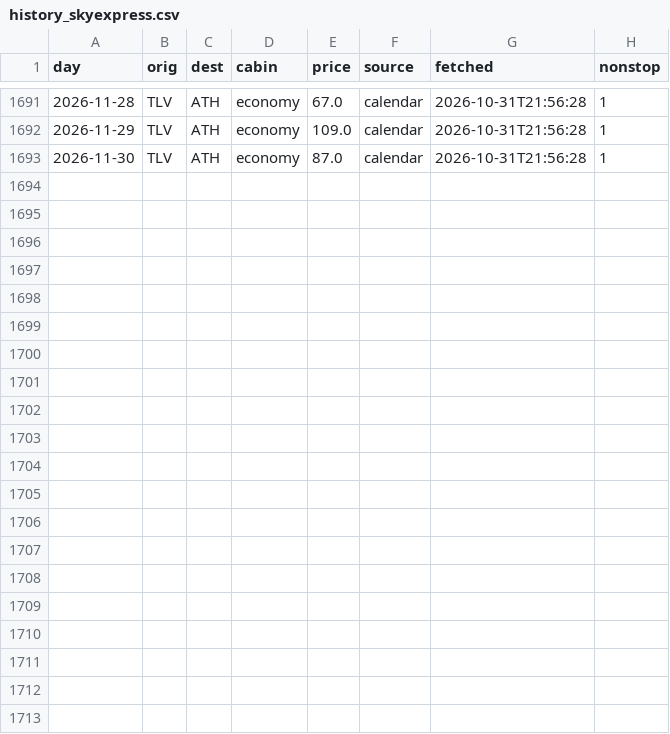
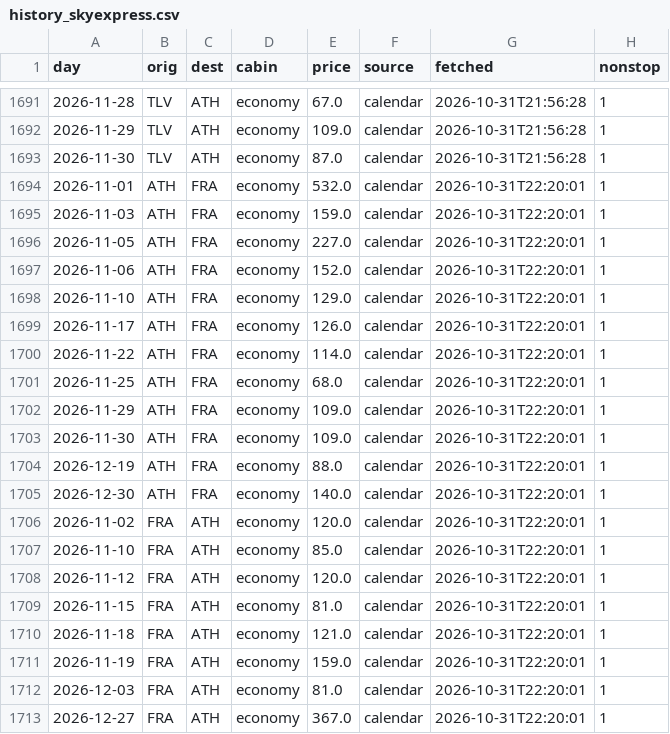
Before and after one commit to Am015-dev/AegeanBook, a CSV file: data/history_skyexpress.csv, drawn as a sheet; only a part is shown, gaps mark what is left out; the diff names each change by its address in the sheet, - before the commit and + after, or states it on an @@ line.

```diff
--- a/data/history_skyexpress.csv
+++ b/data/history_skyexpress.csv
+row 1694: 2026-11-01 | ATH | FRA | economy | 532.0 | calendar | 2026-10-31T22:20:01 | 1
+row 1695: 2026-11-03 | ATH | FRA | economy | 159.0 | calendar | 2026-10-31T22:20:01 | 1
+row 1696: 2026-11-05 | ATH | FRA | economy | 227.0 | calendar | 2026-10-31T22:20:01 | 1
+row 1697: 2026-11-06 | ATH | FRA | economy | 152.0 | calendar | 2026-10-31T22:20:01 | 1
+row 1698: 2026-11-10 | ATH | FRA | economy | 129.0 | calendar | 2026-10-31T22:20:01 | 1
+row 1699: 2026-11-17 | ATH | FRA | economy | 126.0 | calendar | 2026-10-31T22:20:01 | 1
+row 1700: 2026-11-22 | ATH | FRA | economy | 114.0 | calendar | 2026-10-31T22:20:01 | 1
+row 1701: 2026-11-25 | ATH | FRA | economy | 68.0 | calendar | 2026-10-31T22:20:01 | 1
+row 1702: 2026-11-29 | ATH | FRA | economy | 109.0 | calendar | 2026-10-31T22:20:01 | 1
+row 1703: 2026-11-30 | ATH | FRA | economy | 109.0 | calendar | 2026-10-31T22:20:01 | 1
+row 1704: 2026-12-19 | ATH | FRA | economy | 88.0 | calendar | 2026-10-31T22:20:01 | 1
+row 1705: 2026-12-30 | ATH | FRA | economy | 140.0 | calendar | 2026-10-31T22:20:01 | 1
+row 1706: 2026-11-02 | FRA | ATH | economy | 120.0 | calendar | 2026-10-31T22:20:01 | 1
+row 1707: 2026-11-10 | FRA | ATH | economy | 85.0 | calendar | 2026-10-31T22:20:01 | 1
+row 1708: 2026-11-12 | FRA | ATH | economy | 120.0 | calendar | 2026-10-31T22:20:01 | 1
+row 1709: 2026-11-15 | FRA | ATH | economy | 81.0 | calendar | 2026-10-31T22:20:01 | 1
+row 1710: 2026-11-18 | FRA | ATH | economy | 121.0 | calendar | 2026-10-31T22:20:01 | 1
+row 1711: 2026-11-19 | FRA | ATH | economy | 159.0 | calendar | 2026-10-31T22:20:01 | 1
+row 1712: 2026-12-03 | FRA | ATH | economy | 81.0 | calendar | 2026-10-31T22:20:01 | 1
+row 1713: 2026-12-27 | FRA | ATH | economy | 367.0 | calendar | 2026-10-31T22:20:01 | 1
```
Also changed, not shown: data/daily.csv, data/daily_hotel.csv, 3 other files.
